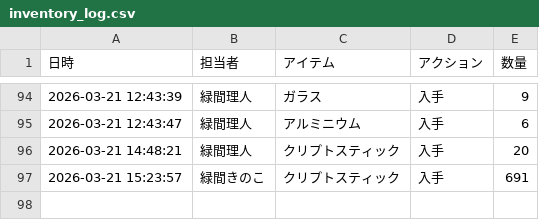
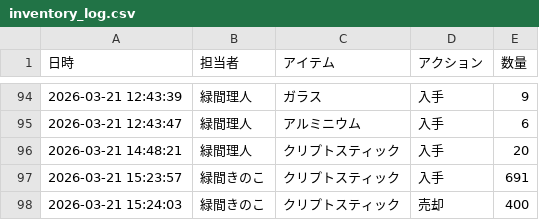
Before and after one commit to Lichtmido/midorima_material_inventory_management, a CSV file: inventory_log.csv, drawn as a sheet; only a part is shown, gaps mark what is left out.

Commit message:
Inventory Update: 2026-03-21 15:24:03

```diff
--- a/inventory_log.csv
+++ b/inventory_log.csv
@@ -97 +97,2 @@
 2026-03-21 15:23:57,緑間きのこ,クリプトスティック,入手,691
+2026-03-21 15:24:03,緑間きのこ,クリプトスティック,売却,400
```
